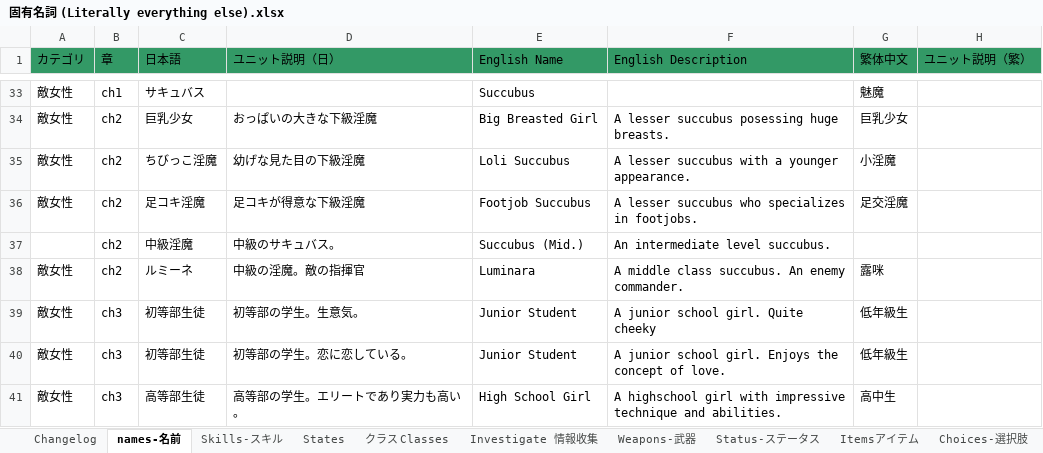
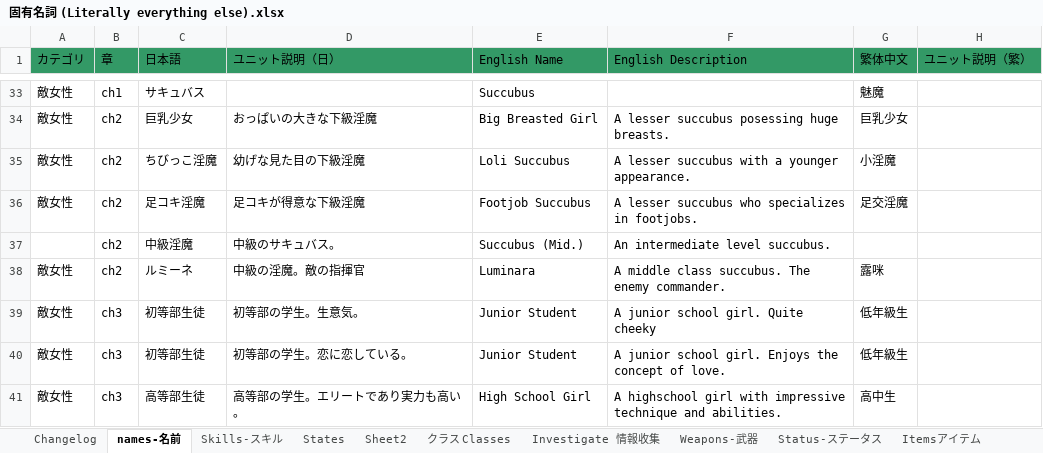
Before and after one commit to Giratena/Succubus-Senki-Translation-Project, an Excel workbook: 固有名詞 (Literally everything else).xlsx, sheet names-名前, drawn as a sheet; only a part is shown, gaps mark what is left out; values as stored, in another font and other column widths than the file's, no borders; the diff names each change by its address in the sheet, - before the commit and + after, or states it on an @@ line.

Commit message:
ch5 name fix

```diff
--- a/固有名詞 (Literally everything else).xlsx (sheet names-名前)
+++ b/固有名詞 (Literally everything else).xlsx (sheet names-名前)
+sheet tab: Sheet2
-F38 (English Description): A middle class succubus. An enemy commander.
+F38 (English Description): A middle class succubus. The enemy commander.
```
Also changed, not shown: 4 other files.
